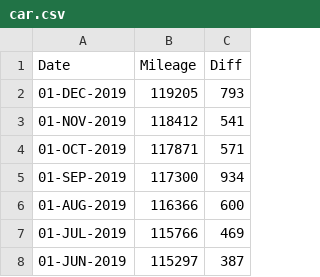
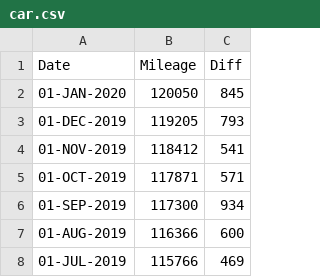
Before and after one commit to codetojoy/self, a CSV file: personal/car.csv, drawn as a sheet; only a part is shown; the shorter side is filled out with more unchanged rows.

```diff
--- a/personal/car.csv
+++ b/personal/car.csv
@@ -1,2 +1,3 @@
 Date,Mileage,Diff
+01-JAN-2020,120050,845
 01-DEC-2019,119205,793
```
Also changed, not shown: 1 other file.
